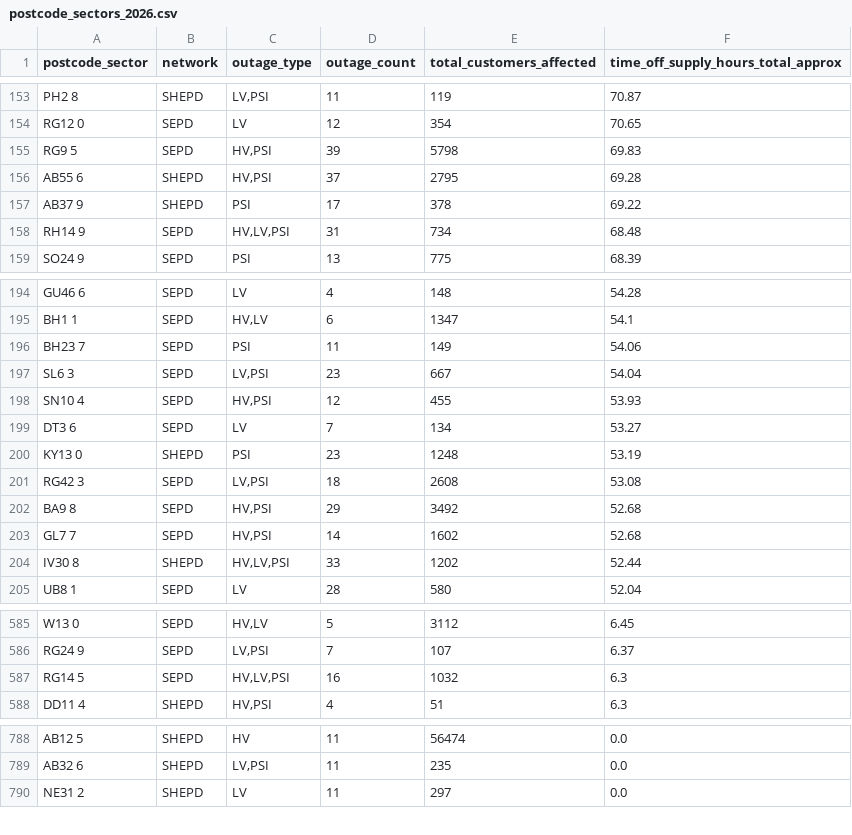
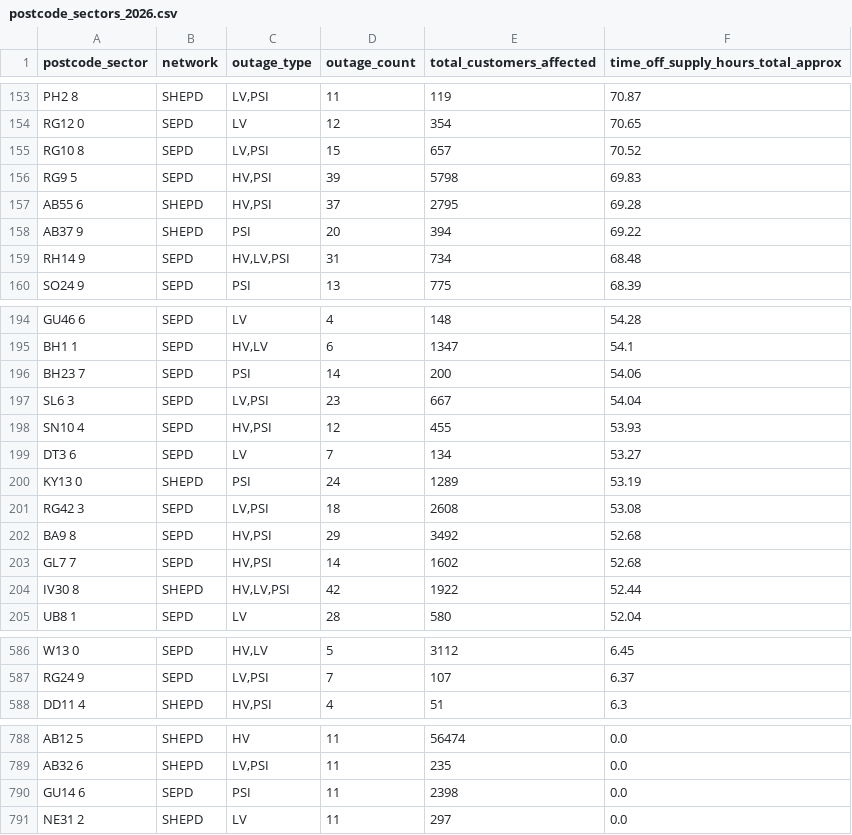
Before and after one commit to hatch-sse/powercuts-mvp, a CSV file: data/exports/sectors/postcode_sectors_2026.csv, drawn as a sheet; only a part is shown, gaps mark what is left out; the diff covers the shown part only.

```diff
--- a/data/exports/sectors/postcode_sectors_2026.csv
+++ b/data/exports/sectors/postcode_sectors_2026.csv
@@ -154,5 +154,6 @@ PH2 8,SHEPD,"LV,PSI",11,119,70.87
 RG12 0,SEPD,LV,12,354,70.65
+RG10 8,SEPD,"LV,PSI",15,657,70.52
 RG9 5,SEPD,"HV,PSI",39,5798,69.83
 AB55 6,SHEPD,"HV,PSI",37,2795,69.28
-AB37 9,SHEPD,PSI,17,378,69.22
+AB37 9,SHEPD,PSI,20,394,69.22
 RH14 9,SEPD,"HV,LV,PSI",31,734,68.48
@@ -195,3 +195,3 @@ GU46 6,SEPD,LV,4,148,54.28
 BH1 1,SEPD,"HV,LV",6,1347,54.1
-BH23 7,SEPD,PSI,11,149,54.06
+BH23 7,SEPD,PSI,14,200,54.06
 SL6 3,SEPD,"LV,PSI",23,667,54.04
@@ -199,3 +199,3 @@ SN10 4,SEPD,"HV,PSI",12,455,53.93
 DT3 6,SEPD,LV,7,134,53.27
-KY13 0,SHEPD,PSI,23,1248,53.19
+KY13 0,SHEPD,PSI,24,1289,53.19
 RG42 3,SEPD,"LV,PSI",18,2608,53.08
@@ -203,3 +203,3 @@ BA9 8,SEPD,"HV,PSI",29,3492,52.68
 GL7 7,SEPD,"HV,PSI",14,1602,52.68
-IV30 8,SHEPD,"HV,LV,PSI",33,1202,52.44
+IV30 8,SHEPD,"HV,LV,PSI",42,1922,52.44
 UB8 1,SEPD,LV,28,580,52.04
@@ -586,3 +587,2 @@ W13 0,SEPD,"HV,LV",5,3112,6.45
 RG24 9,SEPD,"LV,PSI",7,107,6.37
-RG14 5,SEPD,"HV,LV,PSI",16,1032,6.3
 DD11 4,SHEPD,"HV,PSI",4,51,6.3
@@ -789,2 +789,3 @@ AB12 5,SHEPD,HV,11,56474,0.0
 AB32 6,SHEPD,"LV,PSI",11,235,0.0
+GU14 6,SEPD,PSI,11,2398,0.0
 NE31 2,SHEPD,LV,11,297,0.0
```
Also changed, not shown: 10 added rows, 4 removed rows and 54 edited cells elsewhere in this file, data/exports/postcodes_only_latest_7d.csv, data/exports/sectors/postcode_sectors_2026-05.csv, 10 other files.
